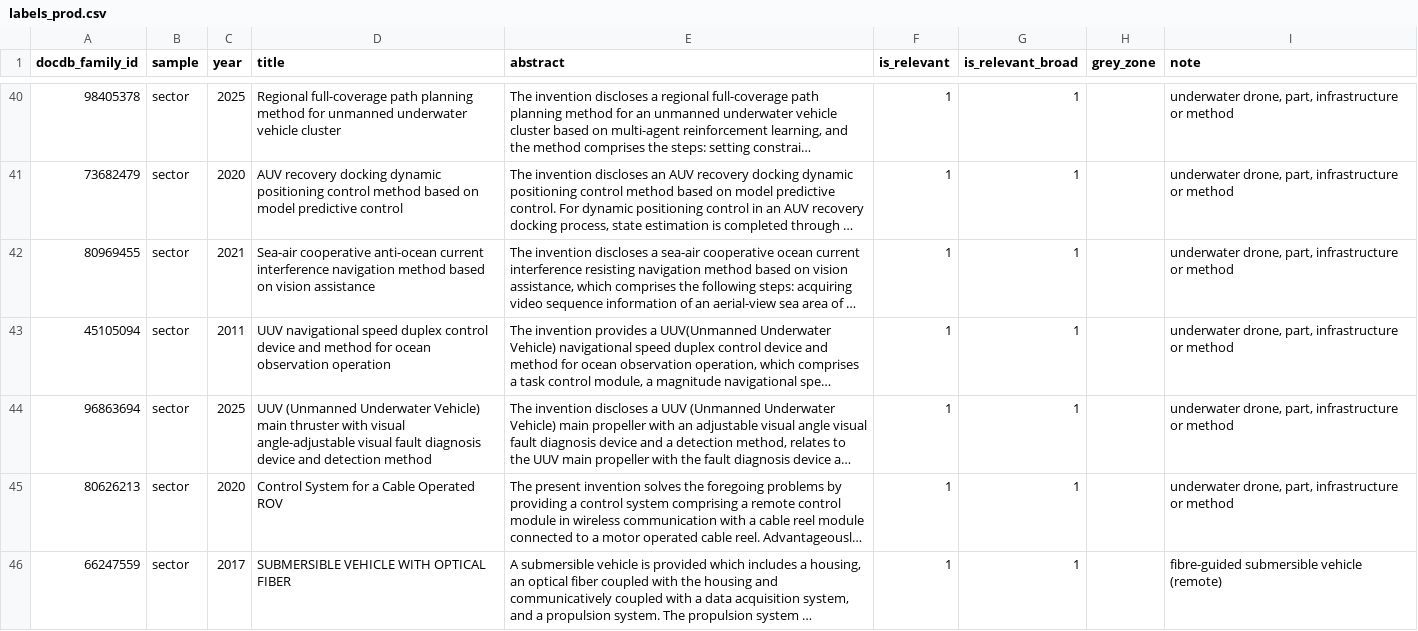
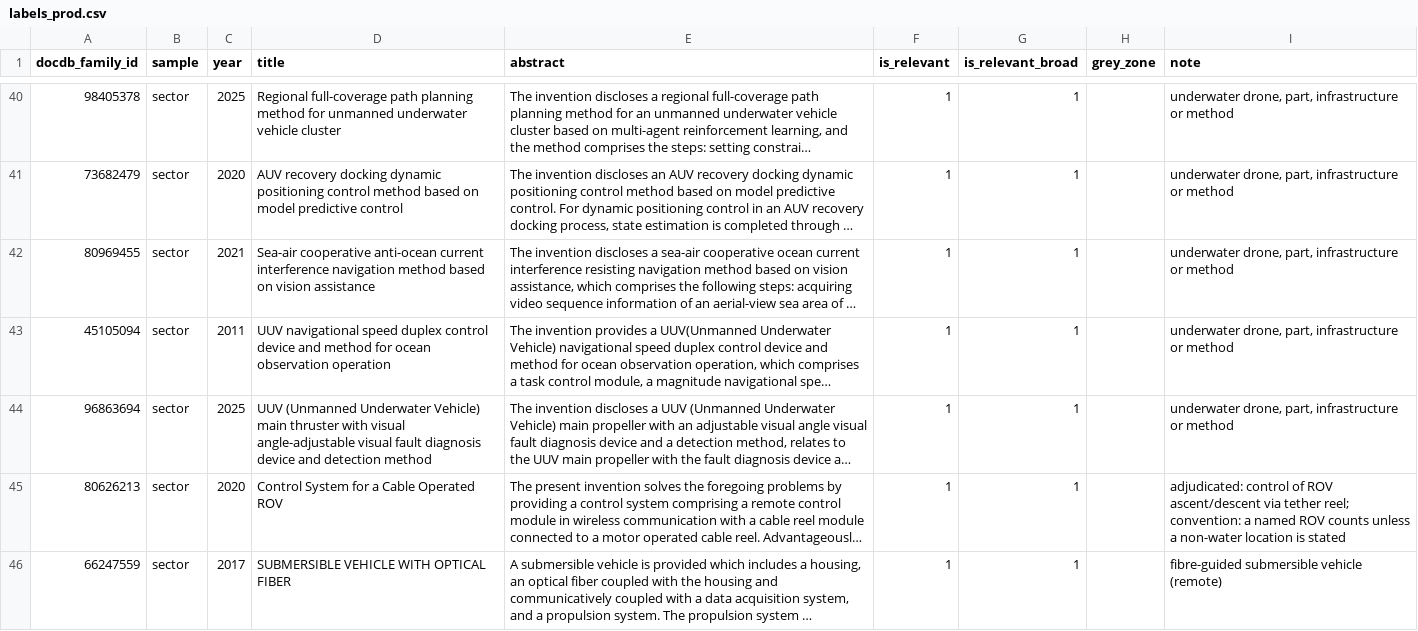
Before and after one commit to AndreaPassera/PW-InnovationManagement, a CSV file: labels/labels_prod.csv, drawn as a sheet; only a part is shown, gaps mark what is left out; long unchanged cells end in …; the diff covers the shown part only; the diff names each change by its address in the sheet, - before the commit and + after, or states it on an @@ line.

```diff
--- a/labels/labels_prod.csv
+++ b/labels/labels_prod.csv
-I45 (note): underwater drone, part, infrastructure or method
+I45 (note): adjudicated: control of ROV ascent/descent via tether reel; convention: a named ROV counts unless a non-water location is stated
```
Also changed, not shown: 7 edited cells elsewhere in this file, 22 other files.
